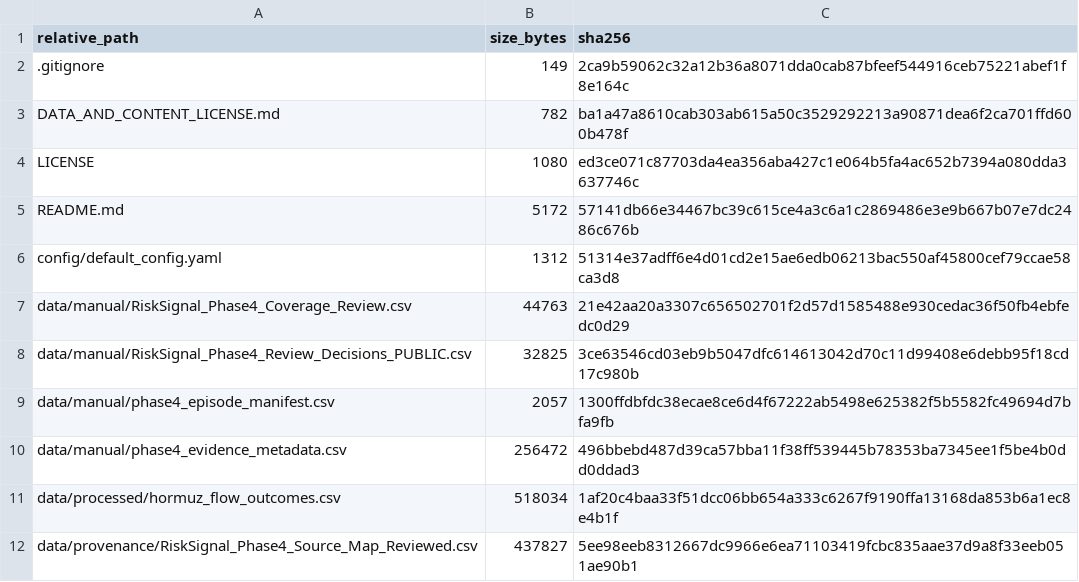
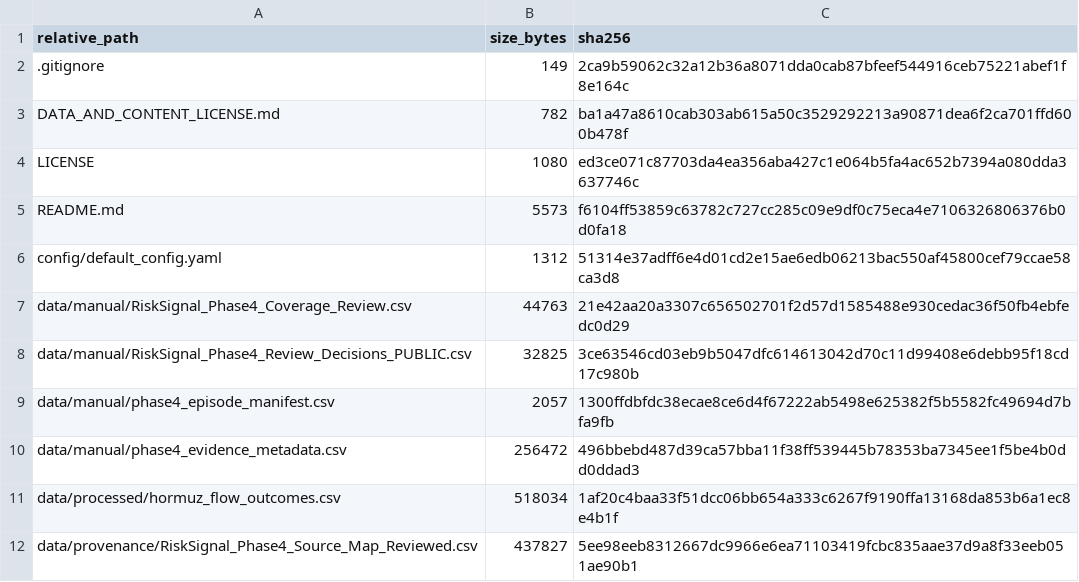
Before and after one commit to thangasival/RiskSignal_Hormuz_Reproducibility, a CSV file: RELEASE_MANIFEST_SHA256.csv, drawn as a sheet; only a part is shown; the diff covers the shown part only.

```diff
--- a/RELEASE_MANIFEST_SHA256.csv
+++ b/RELEASE_MANIFEST_SHA256.csv
@@ -4,3 +4,3 @@ DATA_AND_CONTENT_LICENSE.md,782,ba1a47a8610cab303ab615a50c3529292213a90871dea6f2
 LICENSE,1080,ed3ce071c87703da4ea356aba427c1e064b5fa4ac652b7394a080dda3637746c
-README.md,5172,57141db66e34467bc39c615ce4a3c6a1c2869486e3e9b667b07e7dc2486c676b
+README.md,5573,f6104ff53859c63782c727cc285c09e9df0c75eca4e7106326806376b0d0fa18
 config/default_config.yaml,1312,51314e37adff6e4d01cd2e15ae6edb06213bac550af45800cef79ccae58ca3d8
```
Also changed, not shown: 3 added rows and 8 edited cells elsewhere in this file, 10 other files.
